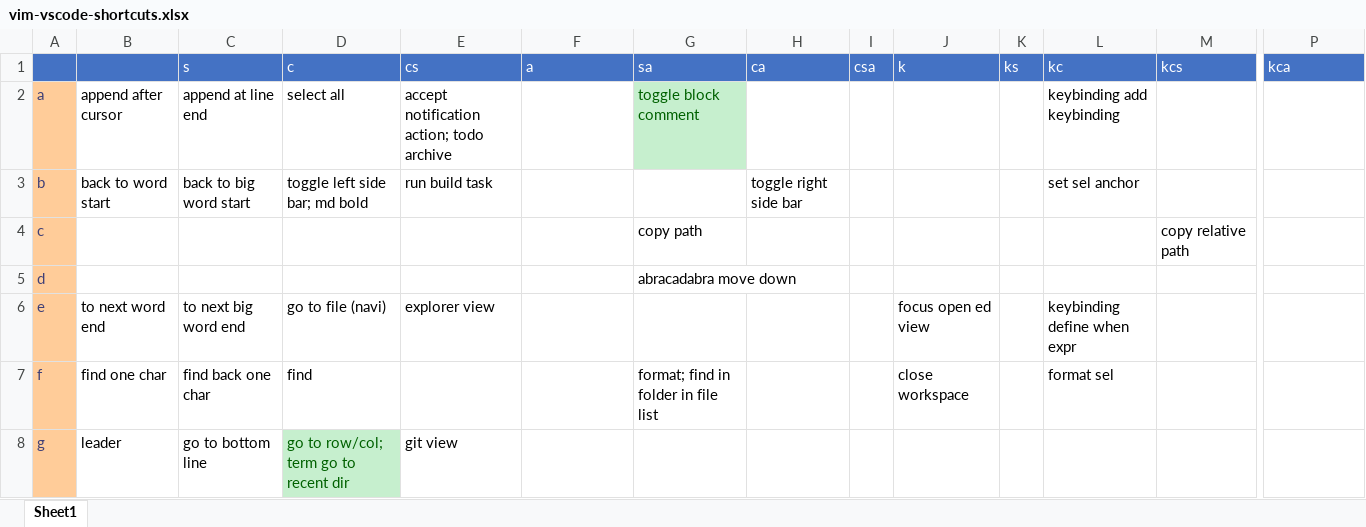
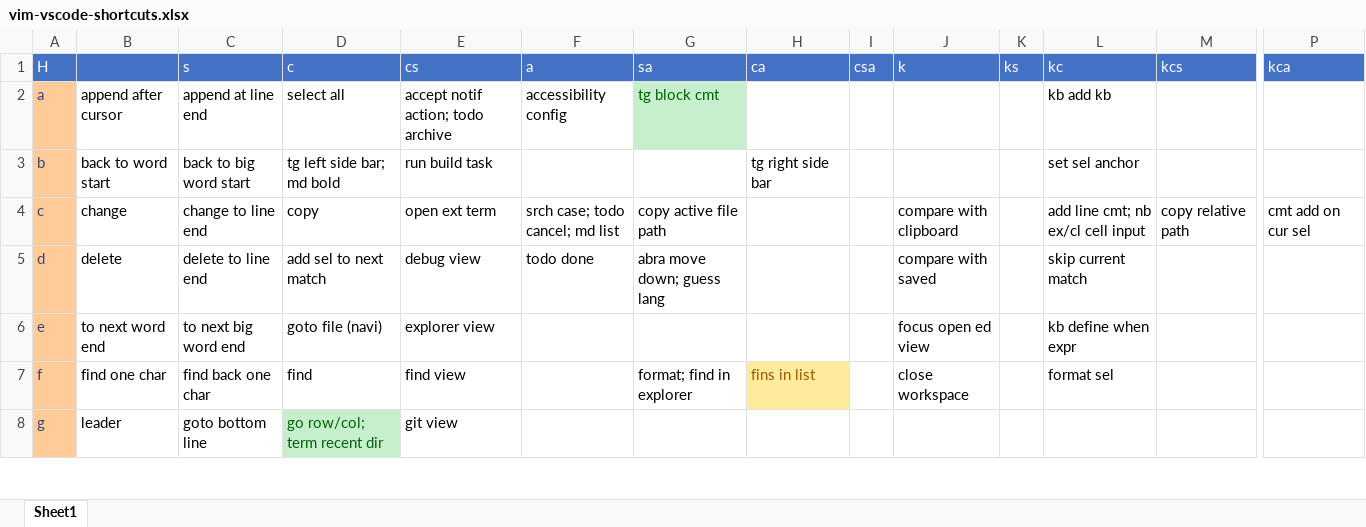
Before and after one commit to beeplin/ahk-layered-keymap, an Excel workbook: vim-vscode-shortcuts.xlsx, sheet Sheet1, drawn as a sheet; only a part is shown, gaps mark what is left out; values as stored, in another font and other column widths than the file's, no borders; conditional formats not drawn; the diff covers the shown part only; the diff names each change by its address in the sheet, - before the commit and + after, or states it on an @@ line.

```diff
--- a/vim-vscode-shortcuts.xlsx (sheet Sheet1)
+++ b/vim-vscode-shortcuts.xlsx (sheet Sheet1)
-A1: (empty)
+A1: H
-E2: accept notification action; todo archive
+E2: accept notif action; todo archive
-F2: (empty)
+F2: accessibility config
-G2: toggle block comment
+G2: tg block cmt
-L2: keybinding add keybinding
+L2: kb add kb
-D3: toggle left side bar; md bold
+D3: tg left side bar; md bold
-H3: toggle right side bar
+H3: tg right side bar
-B4: (empty)
+B4: change
-C4: (empty)
+C4: change to line end
-D4: (empty)
+D4: copy
-E4: (empty)
+E4: open ext term
-F4: (empty)
+F4: srch case; todo cancel; md list
-G4: copy path
+G4: copy active file path
-J4: (empty)
+J4: compare with clipboard
-L4: (empty)
+L4: add line cmt; nb ex/cl cell input
-P4: (empty)
+P4: cmt add on cur sel
-B5: (empty)
+B5: delete
-C5: (empty)
+C5: delete to line end
-D5: (empty)
+D5: add sel to next match
-E5: (empty)
+E5: debug view
-F5: (empty)
+F5: todo done
-G5: abracadabra move down
+G5: abra move down; guess lang
-J5: (empty)
+J5: compare with saved
-L5: (empty)
+L5: skip current match
-D6: go to file (navi)
+D6: goto file (navi)
-L6: keybinding define when expr
+L6: kb define when expr
-E7: (empty)
+E7: find view
-G7: format; find in folder in file list
+G7: format; find in explorer
-H7: (empty)
+H7: fins in list
-H7 fill: none
+H7 fill: #FFEB9C
-C8: go to bottom line
+C8: goto bottom line
-D8: go to row/col; term go to recent dir
+D8: go row/col; term recent dir
```
Also changed, not shown: 90 edited cells and cell formats elsewhere in this sheet.
